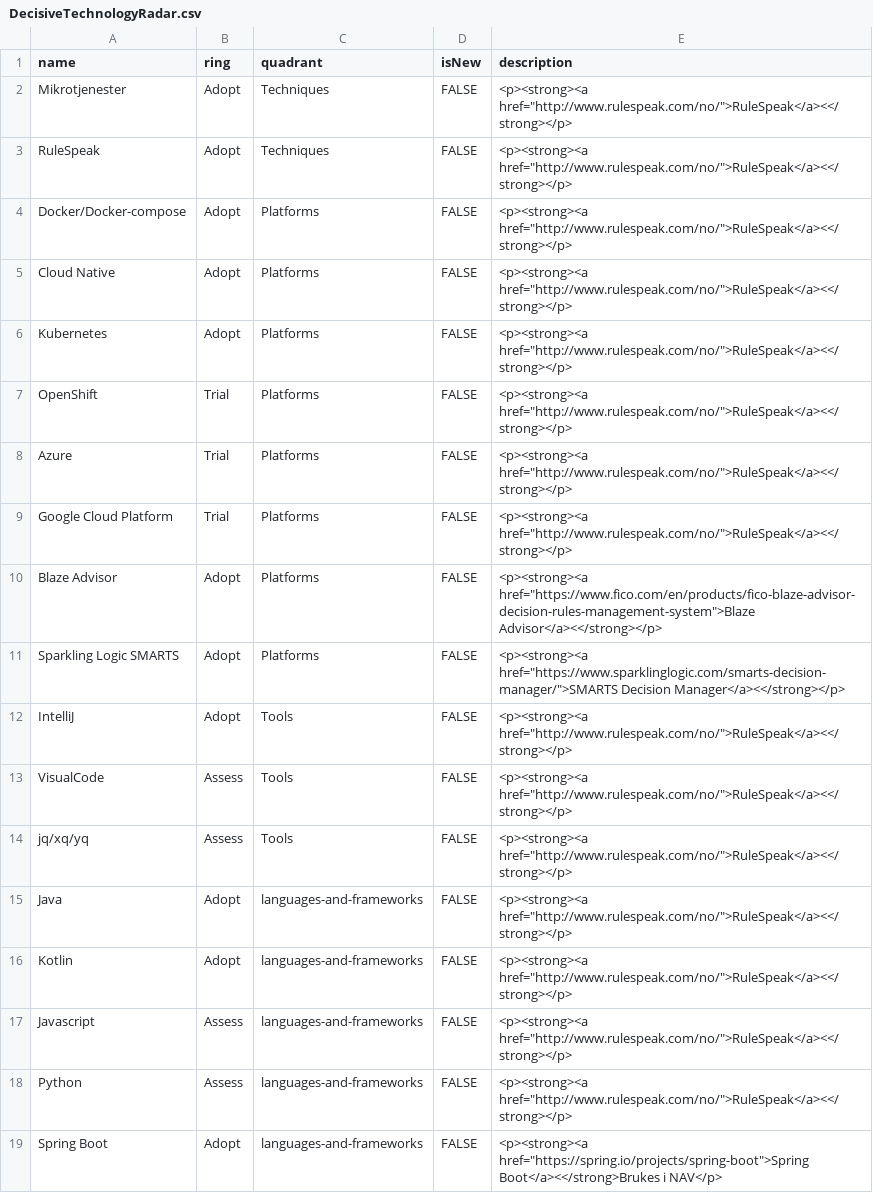
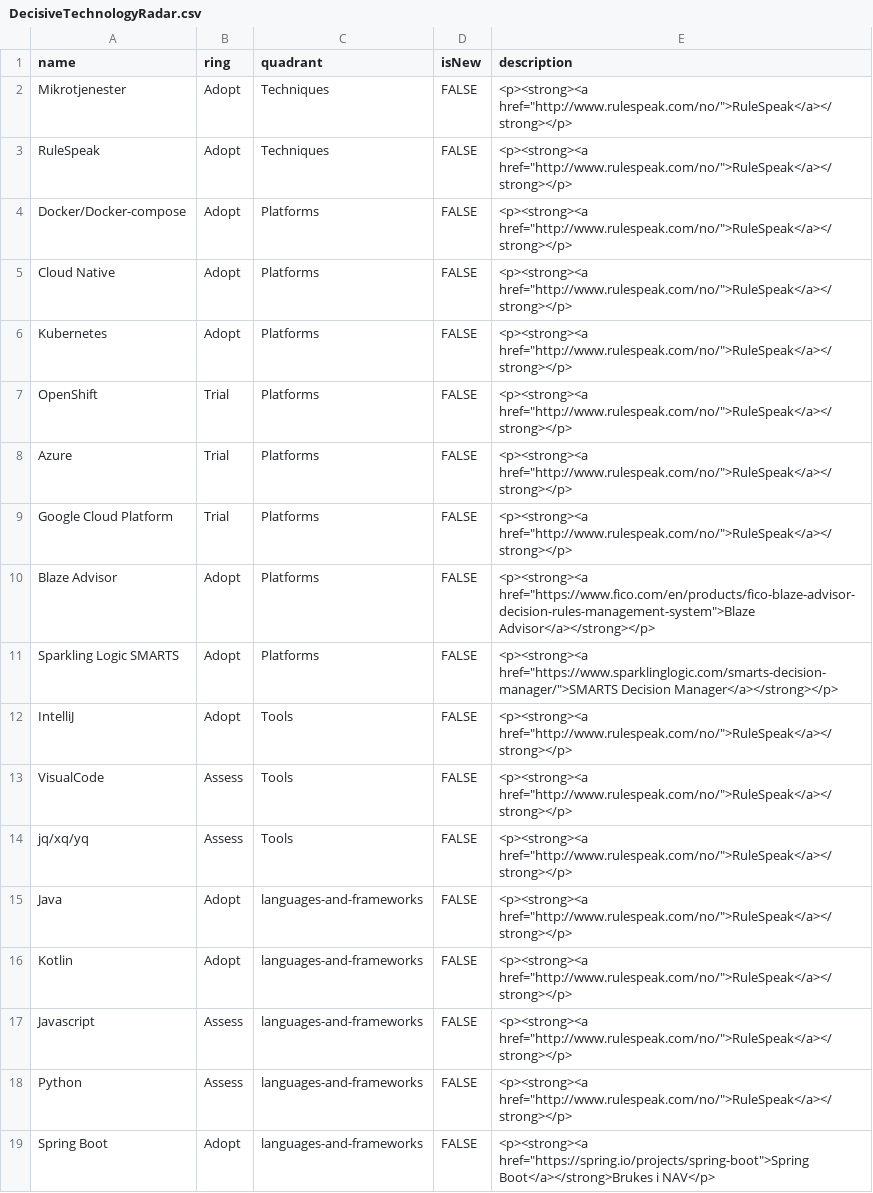
Before and after one commit to akaabel/DecisiveTechRadar, a CSV file: DecisiveTechnologyRadar.csv, drawn as a sheet.

Commit message:
Fikser formatering

```diff
--- a/DecisiveTechnologyRadar.csv
+++ b/DecisiveTechnologyRadar.csv
@@ -1,19 +1,19 @@
 name,ring,quadrant,isNew,description
-Mikrotjenester,Adopt,Techniques,FALSE,"<p><strong><a href=""http://www.rulespeak.com/no/"">RuleSpeak</a><</strong></p>"
-RuleSpeak,Adopt,Techniques,FALSE,"<p><strong><a href=""http://www.rulespeak.com/no/"">RuleSpeak</a><</strong></p>"
-Docker/Docker-compose,Adopt,Platforms,FALSE,"<p><strong><a href=""http://www.rulespeak.com/no/"">RuleSpeak</a><</strong></p>"
-Cloud Native,Adopt,Platforms,FALSE,"<p><strong><a href=""http://www.rulespeak.com/no/"">RuleSpeak</a><</strong></p>"
-Kubernetes,Adopt,Platforms,FALSE,"<p><strong><a href=""http://www.rulespeak.com/no/"">RuleSpeak</a><</strong></p>"
-OpenShift,Trial,Platforms,FALSE,"<p><strong><a href=""http://www.rulespeak.com/no/"">RuleSpeak</a><</strong></p>"
-Azure,Trial,Platforms,FALSE,"<p><strong><a href=""http://www.rulespeak.com/no/"">RuleSpeak</a><</strong></p>"
-Google Cloud Platform,Trial,Platforms,FALSE,"<p><strong><a href=""http://www.rulespeak.com/no/"">RuleSpeak</a><</strong></p>"
-Blaze Advisor,Adopt,Platforms,FALSE,"<p><strong><a href=""https://www.fico.com/en/products/fico-blaze-advisor-decision-rules-management-system"">Blaze Advisor</a><</strong></p>"
-Sparkling Logic SMARTS,Adopt,Platforms,FALSE,"<p><strong><a href=""https://www.sparklinglogic.com/smarts-decision-manager/"">SMARTS Decision Manager</a><</strong></p>"
-IntelliJ,Adopt,Tools,FALSE,"<p><strong><a href=""http://www.rulespeak.com/no/"">RuleSpeak</a><</strong></p>"
-VisualCode,Assess,Tools,FALSE,"<p><strong><a href=""http://www.rulespeak.com/no/"">RuleSpeak</a><</strong></p>"
-jq/xq/yq,Assess,Tools,FALSE,"<p><strong><a href=""http://www.rulespeak.com/no/"">RuleSpeak</a><</strong></p>"
-Java,Adopt,languages-and-frameworks,FALSE,"<p><strong><a href=""http://www.rulespeak.com/no/"">RuleSpeak</a><</strong></p>"
-Kotlin,Adopt,languages-and-frameworks,FALSE,"<p><strong><a href=""http://www.rulespeak.com/no/"">RuleSpeak</a><</strong></p>"
-Javascript,Assess,languages-and-frameworks,FALSE,"<p><strong><a href=""http://www.rulespeak.com/no/"">RuleSpeak</a><</strong></p>"
-Python,Assess,languages-and-frameworks,FALSE,"<p><strong><a href=""http://www.rulespeak.com/no/"">RuleSpeak</a><</strong></p>"
-Spring Boot,Adopt,languages-and-frameworks,FALSE,"<p><strong><a href=""https://spring.io/projects/spring-boot"">Spring Boot</a><</strong>Brukes i NAV</p>"
+Mikrotjenester,Adopt,Techniques,FALSE,<p><strong><a href="http://www.rulespeak.com/no/">RuleSpeak</a></strong></p>
+RuleSpeak,Adopt,Techniques,FALSE,<p><strong><a href="http://www.rulespeak.com/no/">RuleSpeak</a></strong></p>
+Docker/Docker-compose,Adopt,Platforms,FALSE,<p><strong><a href="http://www.rulespeak.com/no/">RuleSpeak</a></strong></p>
+Cloud Native,Adopt,Platforms,FALSE,<p><strong><a href="http://www.rulespeak.com/no/">RuleSpeak</a></strong></p>
+Kubernetes,Adopt,Platforms,FALSE,<p><strong><a href="http://www.rulespeak.com/no/">RuleSpeak</a></strong></p>
+OpenShift,Trial,Platforms,FALSE,<p><strong><a href="http://www.rulespeak.com/no/">RuleSpeak</a></strong></p>
+Azure,Trial,Platforms,FALSE,<p><strong><a href="http://www.rulespeak.com/no/">RuleSpeak</a></strong></p>
+Google Cloud Platform,Trial,Platforms,FALSE,<p><strong><a href="http://www.rulespeak.com/no/">RuleSpeak</a></strong></p>
+Blaze Advisor,Adopt,Platforms,FALSE,<p><strong><a href="https://www.fico.com/en/products/fico-blaze-advisor-decision-rules-management-system">Blaze Advisor</a></strong></p>
+Sparkling Logic SMARTS,Adopt,Platforms,FALSE,<p><strong><a href="https://www.sparklinglogic.com/smarts-decision-manager/">SMARTS Decision Manager</a></strong></p>
+IntelliJ,Adopt,Tools,FALSE,<p><strong><a href="http://www.rulespeak.com/no/">RuleSpeak</a></strong></p>
+VisualCode,Assess,Tools,FALSE,<p><strong><a href="http://www.rulespeak.com/no/">RuleSpeak</a></strong></p>
+jq/xq/yq,Assess,Tools,FALSE,<p><strong><a href="http://www.rulespeak.com/no/">RuleSpeak</a></strong></p>
+Java,Adopt,languages-and-frameworks,FALSE,<p><strong><a href="http://www.rulespeak.com/no/">RuleSpeak</a></strong></p>
+Kotlin,Adopt,languages-and-frameworks,FALSE,<p><strong><a href="http://www.rulespeak.com/no/">RuleSpeak</a></strong></p>
+Javascript,Assess,languages-and-frameworks,FALSE,<p><strong><a href="http://www.rulespeak.com/no/">RuleSpeak</a></strong></p>
+Python,Assess,languages-and-frameworks,FALSE,<p><strong><a href="http://www.rulespeak.com/no/">RuleSpeak</a></strong></p>
+Spring Boot,Adopt,languages-and-frameworks,FALSE,<p><strong><a href="https://spring.io/projects/spring-boot">Spring Boot</a></strong>Brukes i NAV</p>
```
